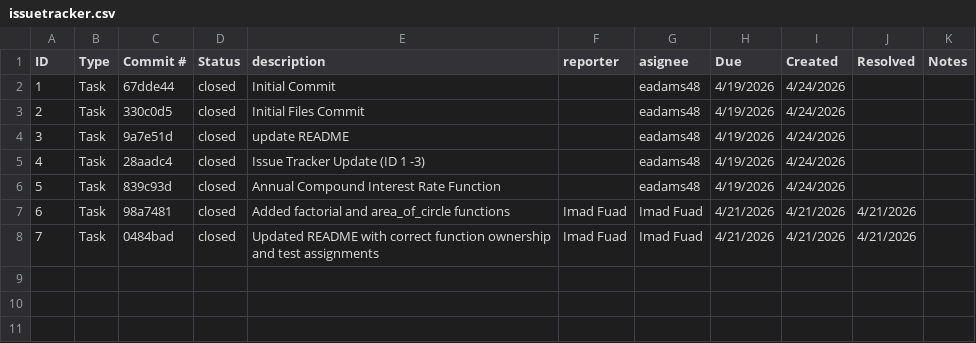
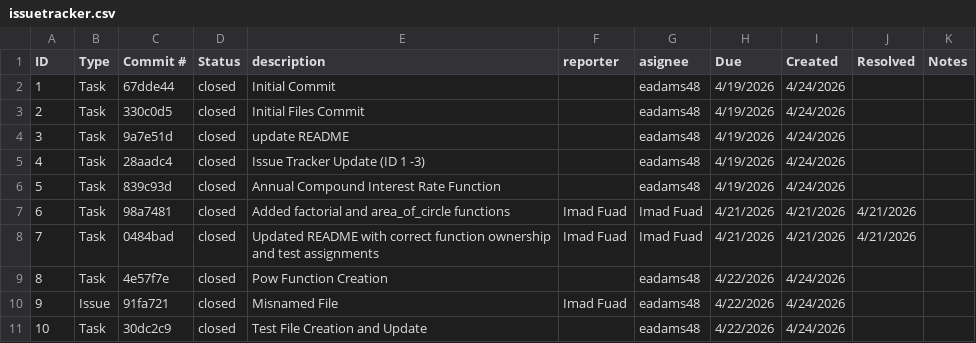
Before and after one commit to eadams48/ET574-D-ProjectII-Group4, a CSV file: issuetracker.csv, drawn as a sheet; the diff names each change by its address in the sheet, - before the commit and + after, or states it on an @@ line.

Commit message:
Issue Tracker Update 8-10

```diff
--- a/issuetracker.csv
+++ b/issuetracker.csv
+row 9: 8 | Task | 4e57f7e | closed | Pow Function Creation |  | eadams48 | 4/22/2026 | 4/24/2026
+row 10: 9 | Issue | 91fa721 | closed | Misnamed File | Imad Fuad | eadams48 | 4/22/2026 | 4/24/2026
+row 11: 10 | Task | 30dc2c9 | closed | Test File Creation and Update |  | eadams48 | 4/22/2026 | 4/24/2026
```
Also changed, not shown: 1 other file.
